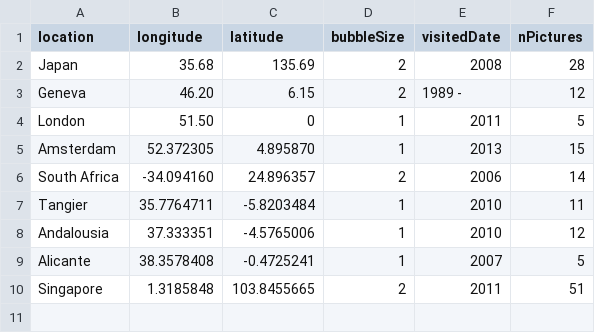
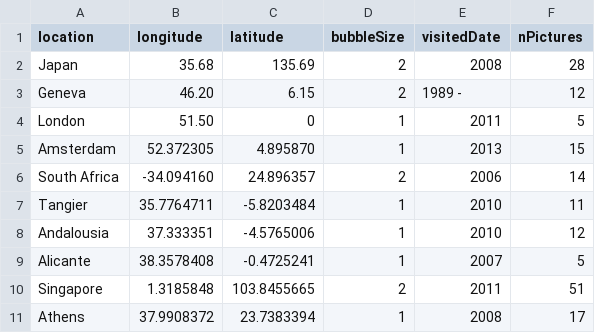
Before and after one commit to noemieroten/noemieroten.github.io, a CSV file: data/location.csv, drawn as a sheet.

Commit message:
athens pics

```diff
--- a/data/location.csv
+++ b/data/location.csv
@@ -10 +10,2 @@ Alicante,38.3578408,-0.4725241,1,2007,5
 Singapore,1.3185848,103.8455665,2,2011,51
+Athens,37.9908372,23.7383394,1,2008,17
```
Also changed, not shown: 18 other files.
